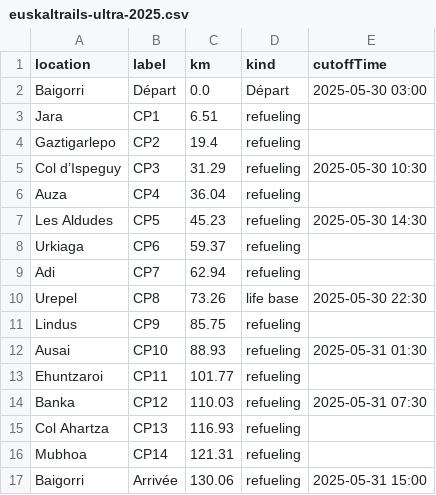
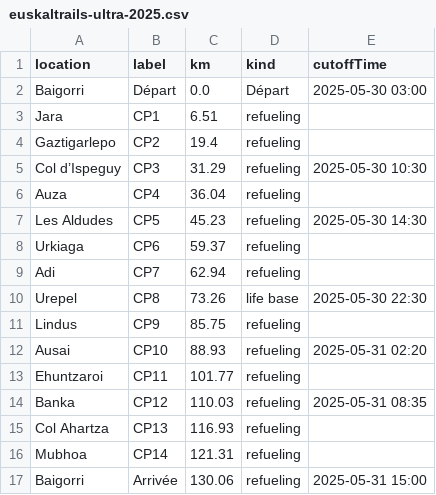
Before and after one commit to totorototo/euskaltrails-buddy, a CSV file: assets/euskaltrails-ultra-2025.csv, drawn as a sheet.

```diff
--- a/assets/euskaltrails-ultra-2025.csv
+++ b/assets/euskaltrails-ultra-2025.csv
@@ -11,5 +11,5 @@ Urepel,CP8,73.26,life base,2025-05-30 22:30
 Lindus,CP9,85.75,refueling,
-Ausai,CP10,88.93,refueling,2025-05-31 01:30
+Ausai,CP10,88.93,refueling,2025-05-31 02:20
 Ehuntzaroi,CP11,101.77,refueling,
-Banka,CP12,110.03,refueling,2025-05-31 07:30
+Banka,CP12,110.03,refueling,2025-05-31 08:35
 Col Ahartza,CP13,116.93,refueling,
```
Also changed, not shown: 2 other files.
